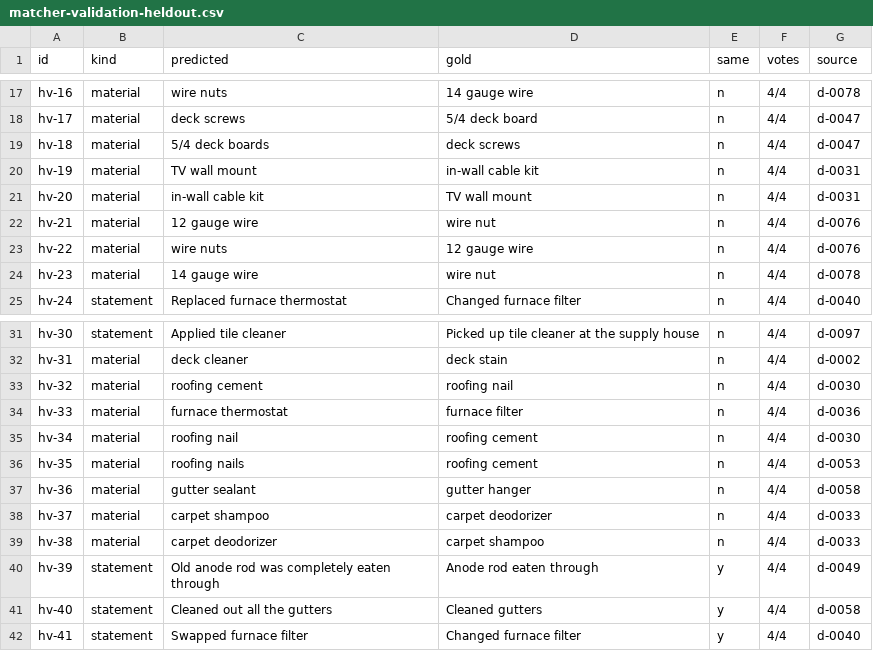
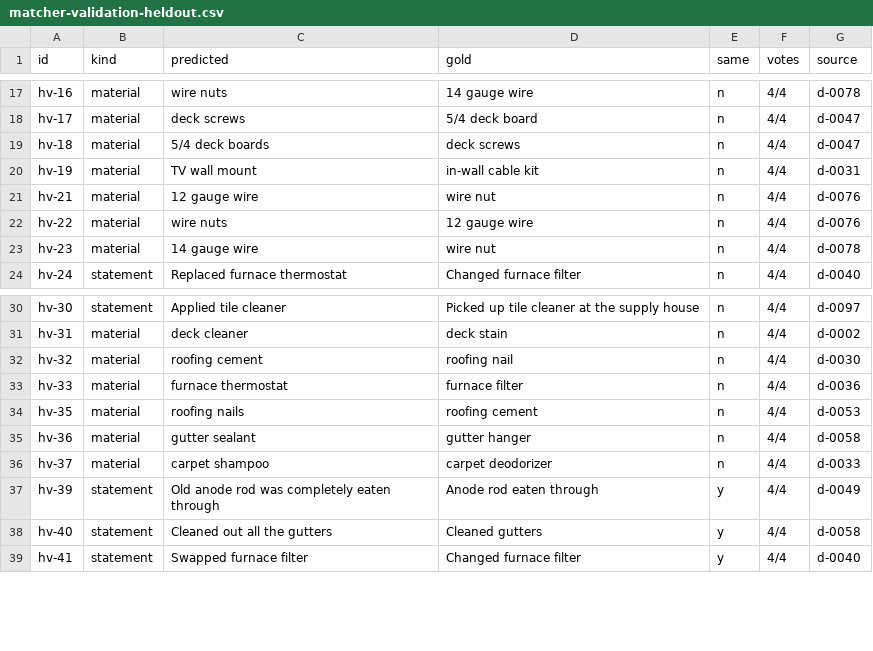
Before and after one commit to Taleef7/JobTrail, a CSV file: data/matcher-validation-heldout.csv, drawn as a sheet; only a part is shown, gaps mark what is left out.

```diff
--- a/data/matcher-validation-heldout.csv
+++ b/data/matcher-validation-heldout.csv
@@ -20,3 +20,2 @@ hv-18,material,5/4 deck boards,deck screws,n,4/4,d-0047
 hv-19,material,TV wall mount,in-wall cable kit,n,4/4,d-0031
-hv-20,material,in-wall cable kit,TV wall mount,n,4/4,d-0031
 hv-21,material,12 gauge wire,wire nut,n,4/4,d-0076
@@ -34,3 +33,2 @@ hv-32,material,roofing cement,roofing nail,n,4/4,d-0030
 hv-33,material,furnace thermostat,furnace filter,n,4/4,d-0036
-hv-34,material,roofing nail,roofing cement,n,4/4,d-0030
 hv-35,material,roofing nails,roofing cement,n,4/4,d-0053
@@ -38,3 +36,2 @@ hv-36,material,gutter sealant,gutter hanger,n,4/4,d-0058
 hv-37,material,carpet shampoo,carpet deodorizer,n,4/4,d-0033
-hv-38,material,carpet deodorizer,carpet shampoo,n,4/4,d-0033
 hv-39,statement,Old anode rod was completely eaten through,Anode rod eaten through,y,4/4,d-0049
```
Also changed, not shown: data/matcher-validation-blind.csv, 6 other files.
